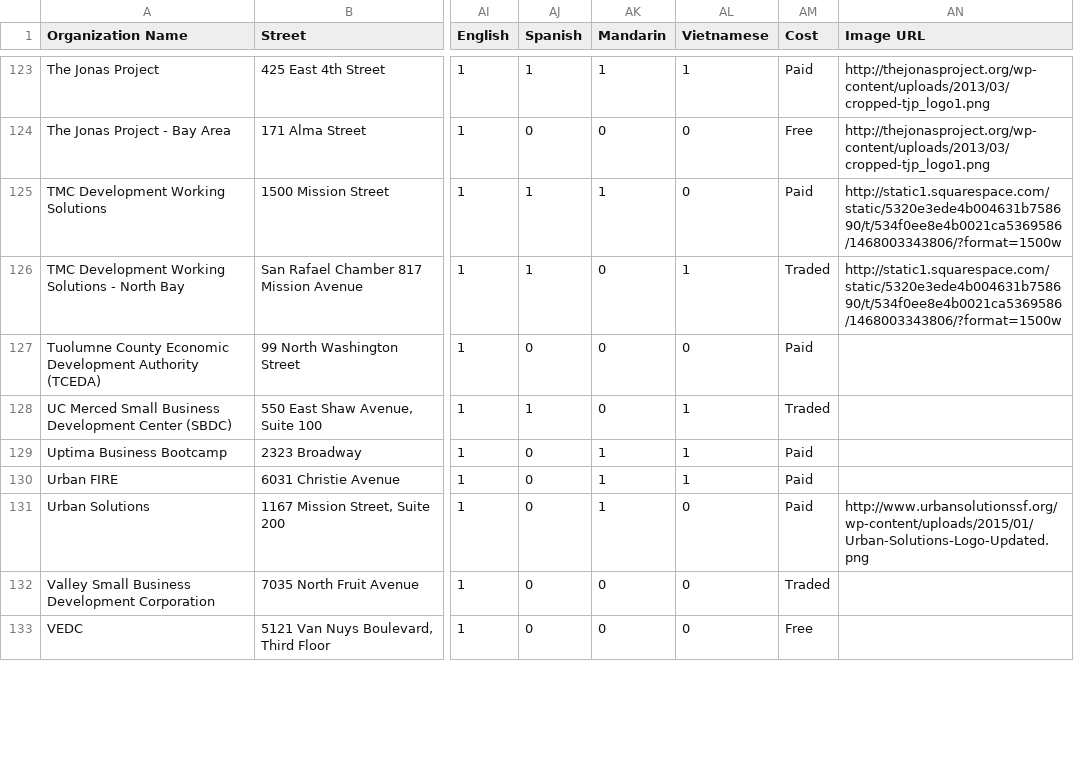
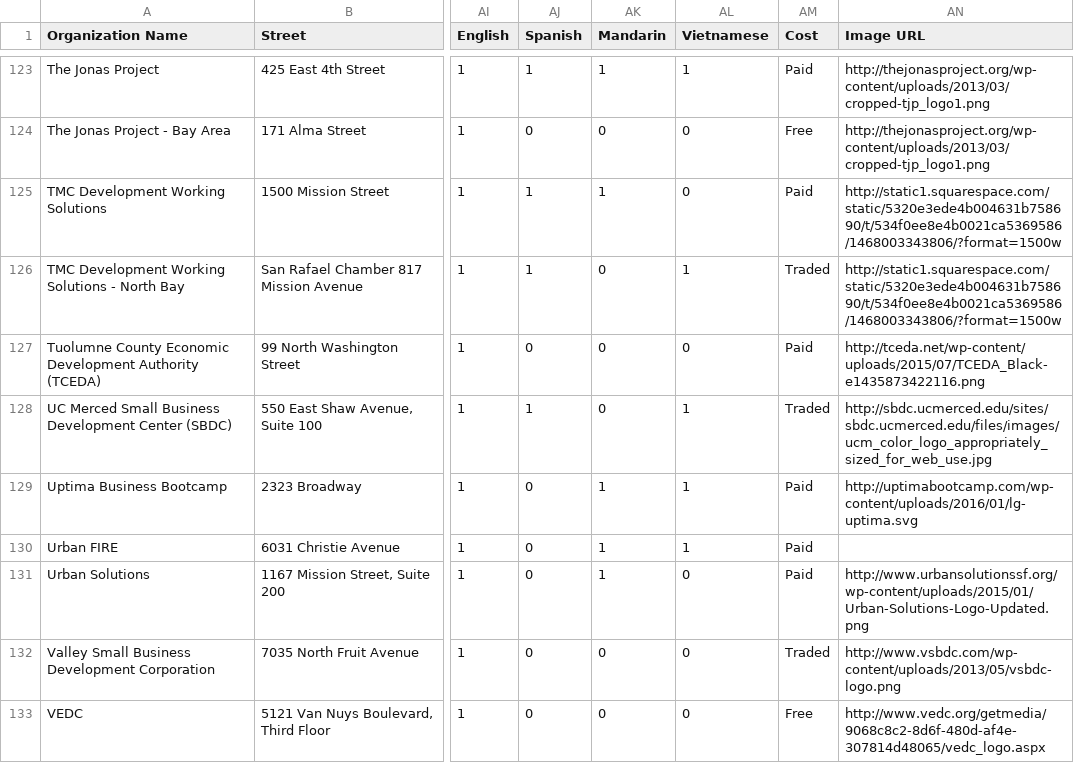
Before and after one commit to Opportunity-Hack-San-Jose-2016/Repo-11, a CSV file: centroLavaApp/data.csv, drawn as a sheet; only a part is shown, gaps mark what is left out; the diff covers the shown part only; the diff names each change by its address in the sheet, - before the commit and + after, or states it on an @@ line.

Commit message:
Logo image update

```diff
--- a/centroLavaApp/data.csv
+++ b/centroLavaApp/data.csv
-AN127 (Image URL): (empty)
+AN127 (Image URL): http://tceda.net/wp-content/uploads/2015/07/TCEDA_Black-e1435873422116.png
-AN128 (Image URL): (empty)
+AN128 (Image URL): http://sbdc.ucmerced.edu/sites/sbdc.ucmerced.edu/files/images/ucm_color_logo_appropriately_sized_for_web_use.jpg
-AN129 (Image URL): (empty)
+AN129 (Image URL): http://uptimabootcamp.com/wp-content/uploads/2016/01/lg-uptima.svg
-AN132 (Image URL): (empty)
+AN132 (Image URL): http://www.vsbdc.com/wp-content/uploads/2013/05/vsbdc-logo.png
-AN133 (Image URL): (empty)
+AN133 (Image URL): http://www.vedc.org/getmedia/9068c8c2-8d6f-480d-af4e-307814d48065/vedc_logo.aspx
```
Also changed, not shown: 31 edited cells elsewhere in this file.
